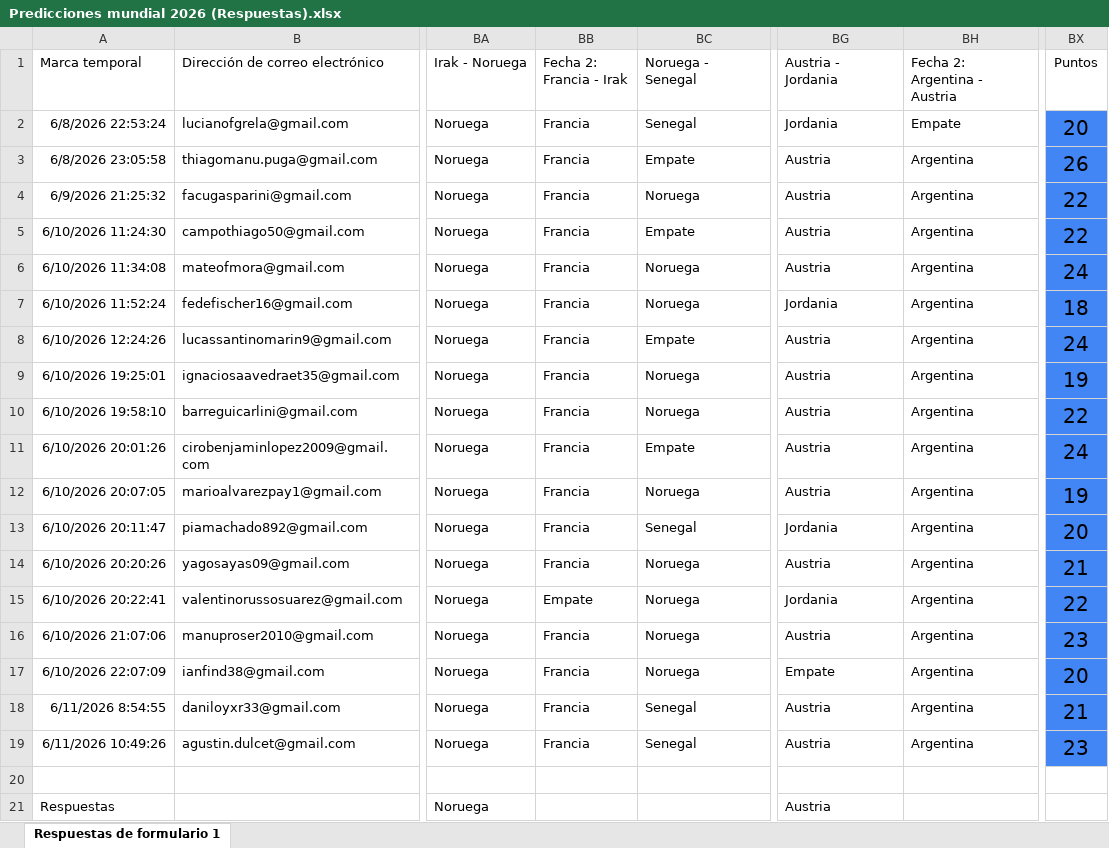
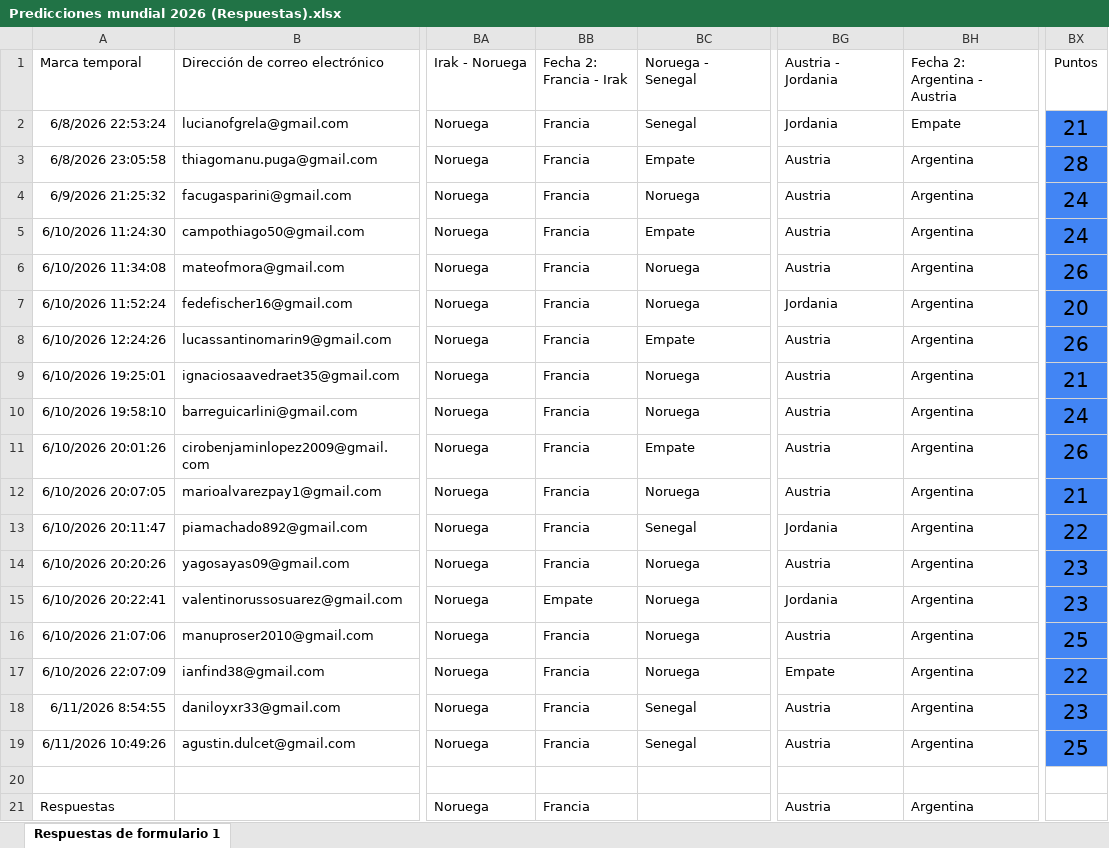
Before and after one commit to Ciro-Lopez/Tabla-4-1-, an Excel workbook: Predicciones mundial 2026 (Respuestas).xlsx, sheet Respuestas de formulario 1, drawn as a sheet; only a part is shown, gaps mark what is left out; values as stored, in another font and other column widths than the file's, no borders; conditional formats and table styles not drawn; the diff names each change by its address in the sheet, - before the commit and + after, or states it on an @@ line.

```diff
--- a/Predicciones mundial 2026 (Respuestas).xlsx (sheet Respuestas de formulario 1)
+++ b/Predicciones mundial 2026 (Respuestas).xlsx (sheet Respuestas de formulario 1)
-BX2: 20
+BX2: 21
-BX3: 26
+BX3: 28
-BX4:BX5: 22
+BX4:BX5: 24
-BX6: 24
+BX6: 26
-BX7: 18
+BX7: 20
-BX8: 24
+BX8: 26
-BX9: 19
+BX9: 21
-BX10: 22
+BX10: 24
-BX11: 24
+BX11: 26
-BX12: 19
+BX12: 21
-BX13: 20
+BX13: 22
-BX14: 21
+BX14: 23
-BX15: 22
+BX15: 23
-BX16: 23
+BX16: 25
-BX17: 20
+BX17: 22
-BX18: 21
+BX18: 23
-BX19: 23
+BX19: 25
-BB21: (empty)
+BB21: Francia
-BH21: (empty)
+BH21: Argentina
```
Also changed, not shown: 1 other file.
